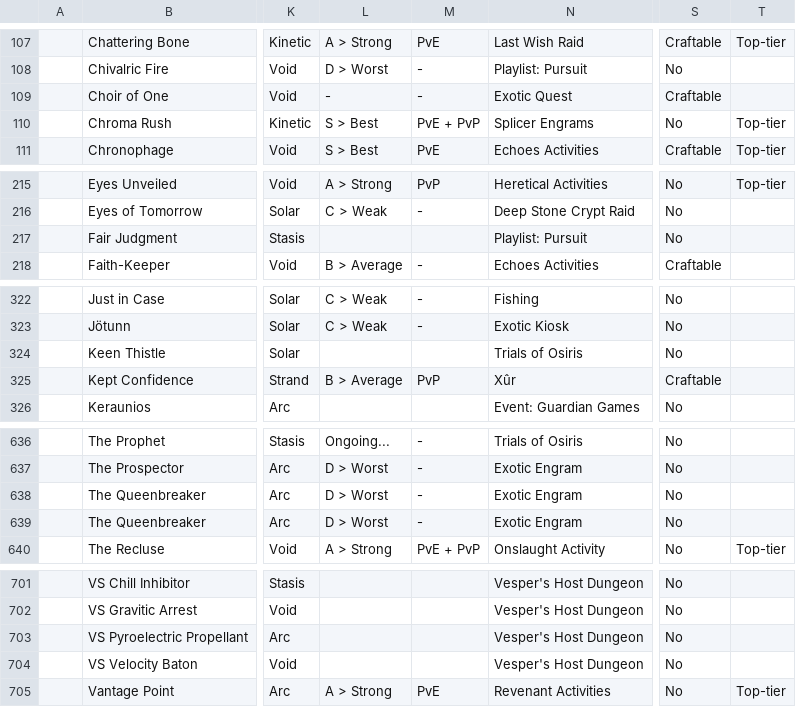
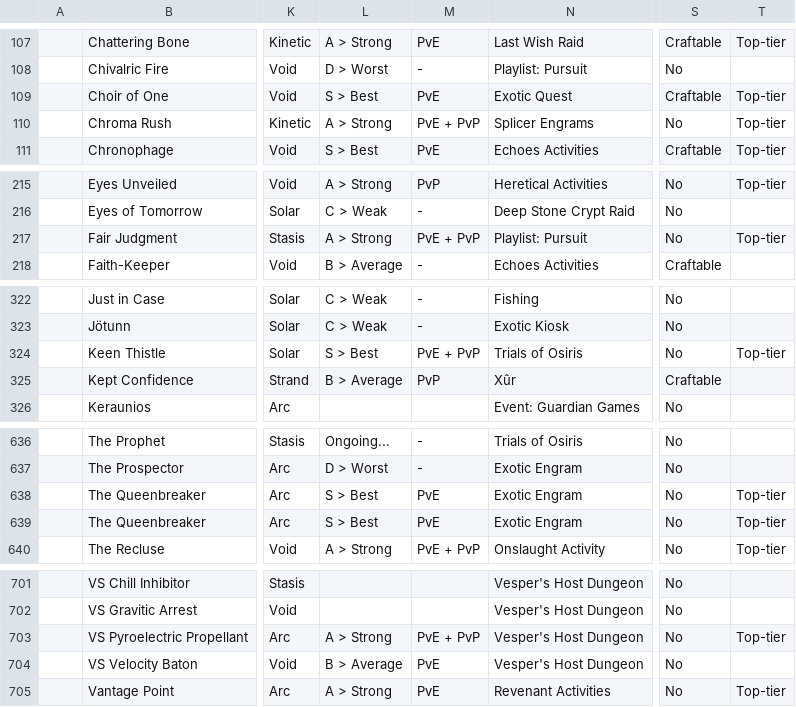
Before and after one commit to phylroy/d2, a CSV file: complete_weapon_df.csv, drawn as a sheet; only a part is shown, gaps mark what is left out; the diff covers the shown part only; the diff names each change by its address in the sheet, - before the commit and + after, or states it on an @@ line.

```diff
--- a/complete_weapon_df.csv
+++ b/complete_weapon_df.csv
-L109: -
+L109: S > Best
-M109: -
+M109: PvE
-T109: (empty)
+T109: Top-tier
-L110: S > Best
+L110: A > Strong
-L217: (empty)
+L217: A > Strong
-M217: (empty)
+M217: PvE + PvP
-T217: (empty)
+T217: Top-tier
-L324: (empty)
+L324: S > Best
-M324: (empty)
+M324: PvE + PvP
-T324: (empty)
+T324: Top-tier
-L638:L639: D > Worst
+L638:L639: S > Best
-M638:M639: -
+M638:M639: PvE
-T638:T639: (empty)
+T638:T639: Top-tier
-L703: (empty)
+L703: A > Strong
-M703: (empty)
+M703: PvE + PvP
-T703: (empty)
+T703: Top-tier
-L704: (empty)
+L704: B > Average
-M704: (empty)
+M704: PvE
```
Also changed, not shown: 12 edited cells elsewhere in this file, 1 other file.
